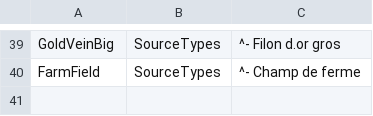
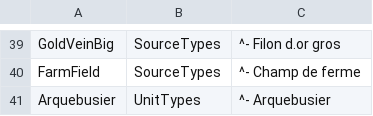
Before and after one commit to esdragor/MyCrusader, a CSV file: Tools/Data/placeholders_map.csv, drawn as a sheet; only a part is shown, gaps mark what is left out.

Commit message:
placeholders_map: Arquebusier entry (its Placeholders.txt line is still an uncommitted edit of the main copy)

```diff
--- a/Tools/Data/placeholders_map.csv
+++ b/Tools/Data/placeholders_map.csv
@@ -40 +40,2 @@ GoldVeinBig,SourceTypes,^- Filon d.or gros
 FarmField,SourceTypes,^- Champ de ferme
+Arquebusier,UnitTypes,^- Arquebusier
```
